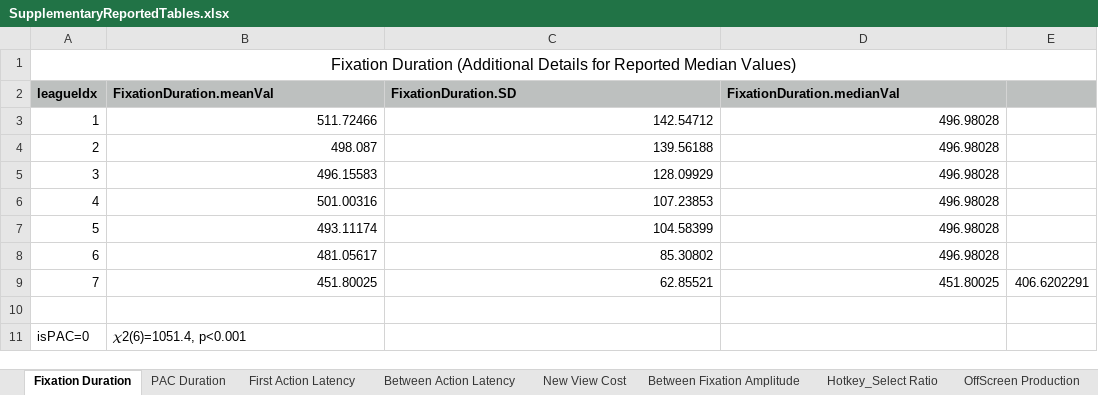
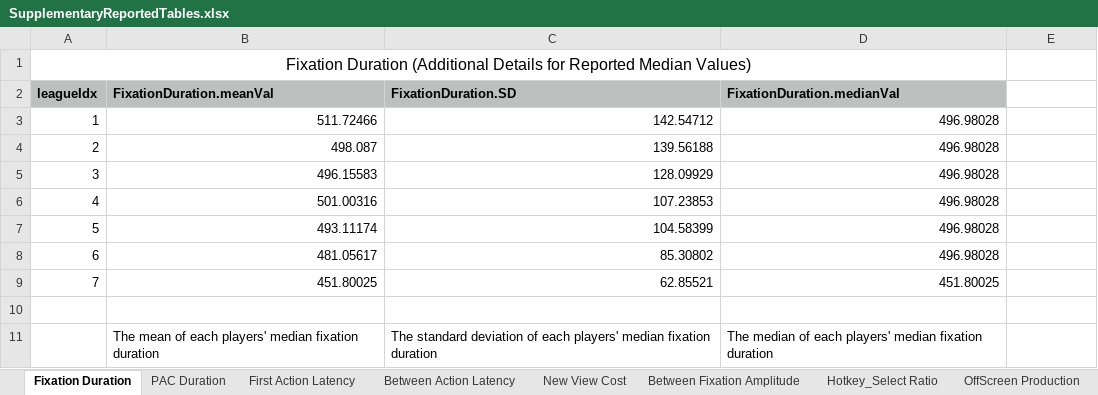
Before and after one commit to SFU-Cognitive-Science-Lab/DigitEyes, an Excel workbook: data/SupplementaryReportedTables.xlsx, sheet Fixation Duration, drawn as a sheet; values as stored, in another font and other column widths than the file's, no borders; removed rows and columns are numbered as before the commit, all else as after; the diff names each change by its address in the sheet, - before the commit and + after, or states it on an @@ line.

```diff
--- a/data/SupplementaryReportedTables.xlsx (sheet Fixation Duration)
+++ b/data/SupplementaryReportedTables.xlsx (sheet Fixation Duration)
-A1:E1 merged
+A1:D1 merged
-E2 fill: #BDC0BF
+E2 fill: none
-E9: 406.6202291
+E9: (empty)
-row 11: isPAC=0 | 𝜒2(6)=1051.4, p<0.001
+row 11:  | The mean of each players' median fixation duration | The standard deviation of each players' median fixation duration | The median of each players' median fixation duration
```
Also changed, not shown: sheet Hotkey_Select Ratio, sheet PAC Duration, sheet New View Cost, sheet First Action Latency, sheet Between Action Latency, 1 other file.
